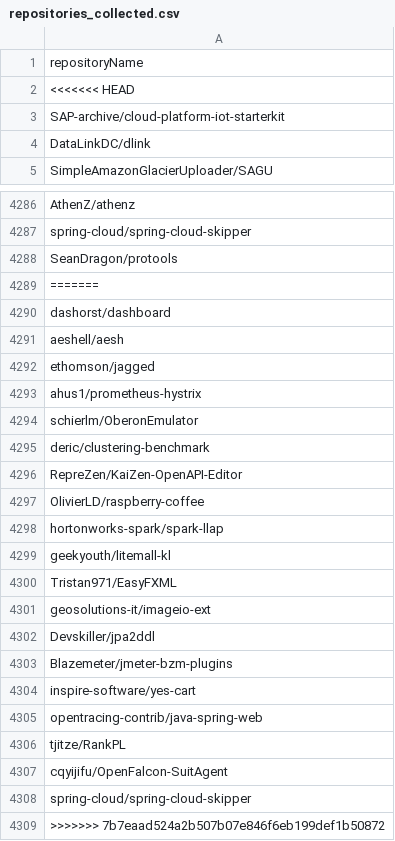
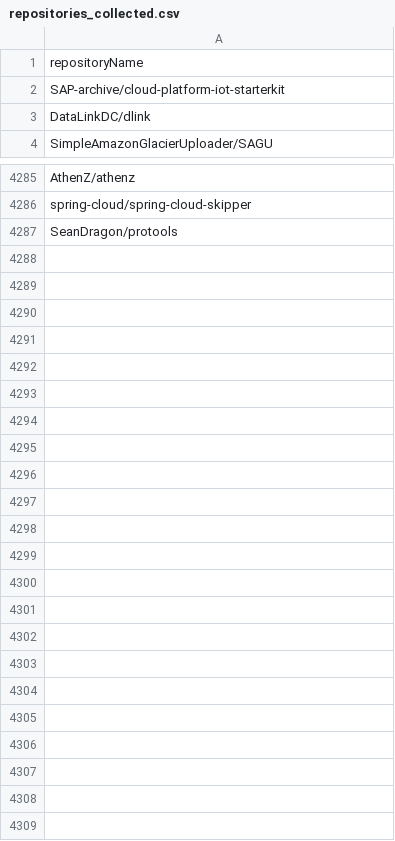
Before and after one commit to AishwaryaSar/MSR_datacollection, a CSV file: data/repositories_collected.csv, drawn as a sheet; only a part is shown, gaps mark what is left out; the diff names each change by its address in the sheet, - before the commit and + after, or states it on an @@ line.

```diff
--- a/data/repositories_collected.csv
+++ b/data/repositories_collected.csv
-row 2: <<<<<<< HEAD
-row 4289: =======
-row 4290: dashorst/dashboard
-row 4291: aeshell/aesh
-row 4292: ethomson/jagged
-row 4293: ahus1/prometheus-hystrix
-row 4294: schierlm/OberonEmulator
-row 4295: deric/clustering-benchmark
-row 4296: RepreZen/KaiZen-OpenAPI-Editor
-row 4297: OlivierLD/raspberry-coffee
-row 4298: hortonworks-spark/spark-llap
-row 4299: geekyouth/litemall-kl
-row 4300: Tristan971/EasyFXML
-row 4301: geosolutions-it/imageio-ext
-row 4302: Devskiller/jpa2ddl
-row 4303: Blazemeter/jmeter-bzm-plugins
-row 4304: inspire-software/yes-cart
-row 4305: opentracing-contrib/java-spring-web
-row 4306: tjitze/RankPL
-row 4307: cqyijifu/OpenFalcon-SuitAgent
-row 4308: spring-cloud/spring-cloud-skipper
-row 4309: >>>>>>> 7b7eaad524a2b507b07e846f6eb199def1b50872
```
Also changed, not shown: 10 other files.
